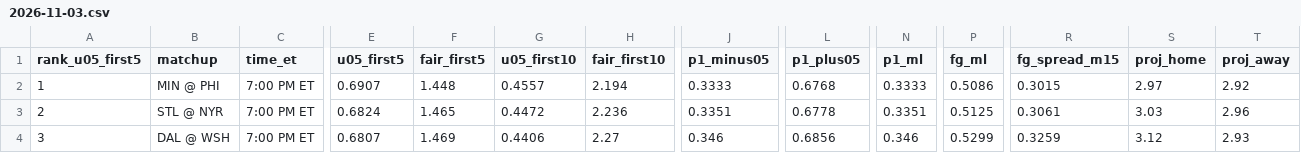
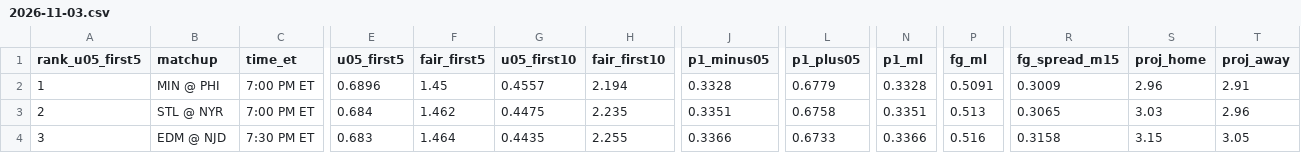
Before and after one commit to Moneyg604/nhl-early-goal, a CSV file: docs/days/2026-11-03.csv, drawn as a sheet; only a part is shown, gaps mark what is left out; the diff covers the shown part only; the diff names each change by its address in the sheet, - before the commit and + after, or states it on an @@ line.

```diff
--- a/docs/days/2026-11-03.csv
+++ b/docs/days/2026-11-03.csv
-E2 (u05_first5): 0.6907
+E2 (u05_first5): 0.6896
-F2 (fair_first5): 1.448
+F2 (fair_first5): 1.45
-J2 (p1_minus05): 0.3333
+J2 (p1_minus05): 0.3328
-L2 (p1_plus05): 0.6768
+L2 (p1_plus05): 0.6779
-N2 (p1_ml): 0.3333
+N2 (p1_ml): 0.3328
-P2 (fg_ml): 0.5086
+P2 (fg_ml): 0.5091
-R2 (fg_spread_m15): 0.3015
+R2 (fg_spread_m15): 0.3009
-S2 (proj_home): 2.97
+S2 (proj_home): 2.96
-T2 (proj_away): 2.92
+T2 (proj_away): 2.91
-E3 (u05_first5): 0.6824
+E3 (u05_first5): 0.684
-F3 (fair_first5): 1.465
+F3 (fair_first5): 1.462
-G3 (u05_first10): 0.4472
+G3 (u05_first10): 0.4475
-H3 (fair_first10): 2.236
+H3 (fair_first10): 2.235
-L3 (p1_plus05): 0.6778
+L3 (p1_plus05): 0.6758
-P3 (fg_ml): 0.5125
+P3 (fg_ml): 0.513
-R3 (fg_spread_m15): 0.3061
+R3 (fg_spread_m15): 0.3065
-B4 (matchup): DAL @ WSH
+B4 (matchup): EDM @ NJD
-C4 (time_et): 7:00 PM ET
+C4 (time_et): 7:30 PM ET
-E4 (u05_first5): 0.6807
+E4 (u05_first5): 0.683
-F4 (fair_first5): 1.469
+F4 (fair_first5): 1.464
-G4 (u05_first10): 0.4406
+G4 (u05_first10): 0.4435
-H4 (fair_first10): 2.27
+H4 (fair_first10): 2.255
-J4 (p1_minus05): 0.346
+J4 (p1_minus05): 0.3366
-L4 (p1_plus05): 0.6856
+L4 (p1_plus05): 0.6733
-N4 (p1_ml): 0.346
+N4 (p1_ml): 0.3366
-P4 (fg_ml): 0.5299
+P4 (fg_ml): 0.516
-R4 (fg_spread_m15): 0.3259
+R4 (fg_spread_m15): 0.3158
-S4 (proj_home): 3.12
+S4 (proj_home): 3.15
-T4 (proj_away): 2.93
+T4 (proj_away): 3.05
```
Also changed, not shown: 117 edited cells elsewhere in this file, docs/days/2026-11-02.csv, docs/days/2026-11-04.csv, 57 other files.
